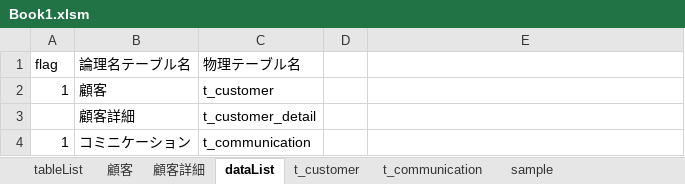
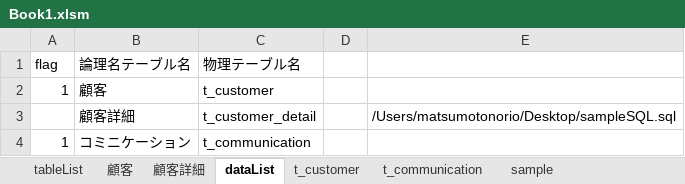
Before and after one commit to umanari145/VBA, an Excel workbook: Book1.xlsm, sheet dataList, drawn as a sheet; values as stored, in another font and other column widths than the file's, no borders; the diff names each change by its address in the sheet, - before the commit and + after, or states it on an @@ line.

```diff
--- a/Book1.xlsm (sheet dataList)
+++ b/Book1.xlsm (sheet dataList)
-E3: (empty)
+E3: /Users/matsumotonorio/Desktop/sampleSQL.sql
```
Also changed, not shown: sheet t_customer, 2 other files.
